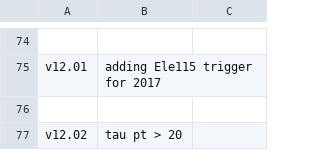
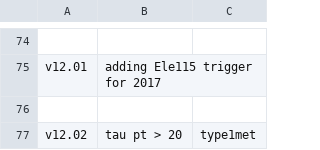
Before and after one commit to fasyakhuza/ExoPieSlimmer-2017Only, a CSV file: commit.csv, drawn as a sheet; only a part is shown, gaps mark what is left out.

```diff
--- a/commit.csv
+++ b/commit.csv
@@ -76,2 +76,2 @@ v12.01 , adding Ele115 trigger for 2017
 
-v12.02 , tau pt > 20
+v12.02 , tau pt > 20, type1met
```
Also changed, not shown: 1 other file.
